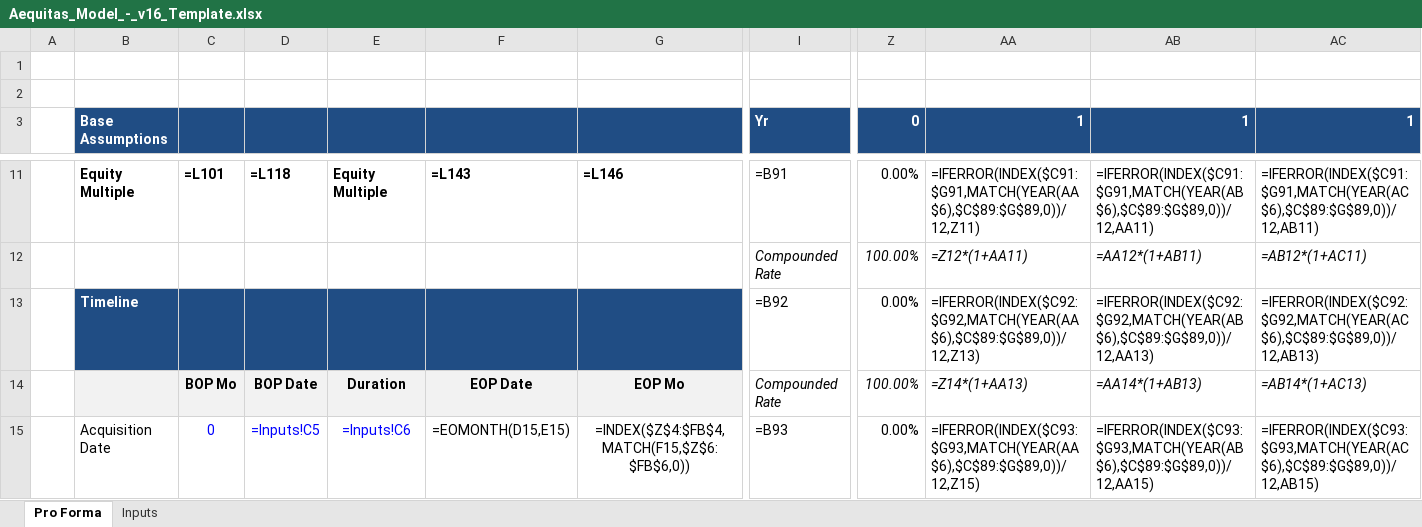
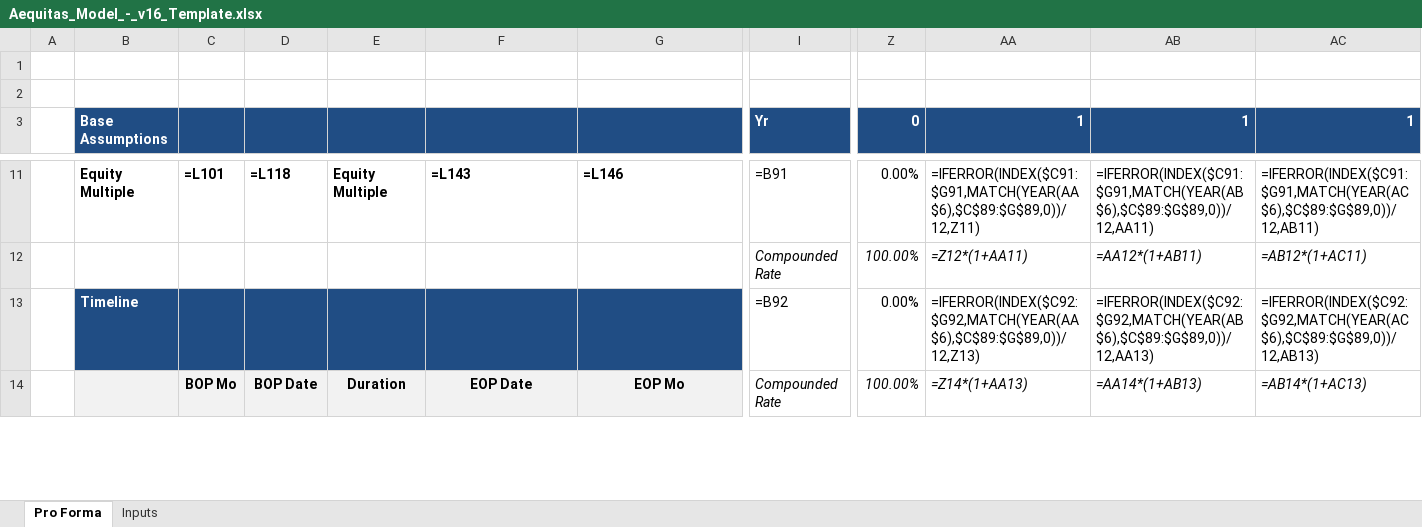
Before and after one commit to lcollins-spec/Aequitas-MVP, an Excel workbook: backend/Aequitas_Model_-_v16_Template.xlsx, sheet Pro Forma, drawn as a sheet; only a part is shown, gaps mark what is left out; values as stored, in another font and other column widths than the file's, no borders; formulas without a stored value are shown as written; removed rows and columns are numbered as before the commit, all else as after; rows hold the shown columns only; the diff covers the shown part only; the diff names each change by its address in the sheet, - before the commit and + after, or states it on an @@ line.

```diff
--- a/backend/Aequitas_Model_-_v16_Template.xlsx (sheet Pro Forma)
+++ b/backend/Aequitas_Model_-_v16_Template.xlsx (sheet Pro Forma)
-row 15:  | Acquisition Date | 0 | =Inputs!C5 | =Inputs!C6 | =EOMONTH(D15,E15) | =INDEX($Z$4:$FB$4,MATCH(F15,$Z$6:$FB$6,0)) | =B93 | 0.00% | =IFERROR(INDEX($C93:$G93,MATCH(YEAR(AA$6),$C$89:$G$89,0))/12,Z15) | =IFERROR(INDEX($C93:$G93,MATCH(YEAR(AB$6),$C$89:$G$89,0))/12,AA15) | =IFERROR(INDEX($C93:$G93,MATCH(YEAR(AC$6),$C$89:$G$89,0))/12,AB15)
```
Also changed, not shown: 4 added rows, 3 removed rows and 268 edited cells elsewhere in this sheet, sheet Inputs, hidden cells, 10 other files.
